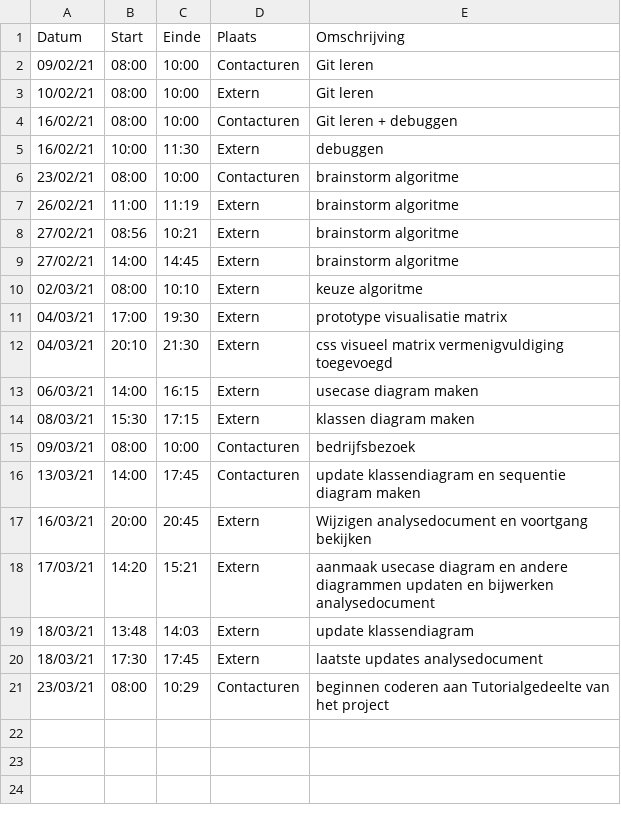
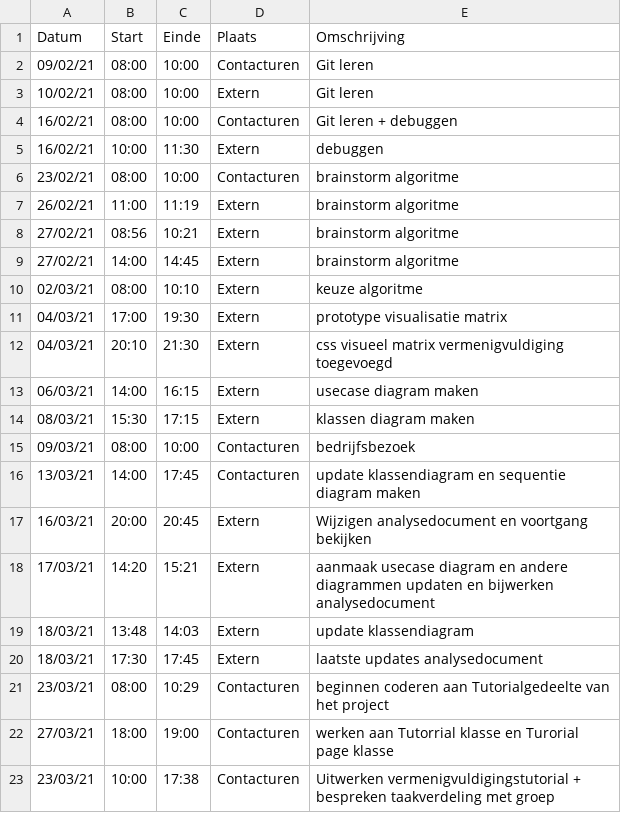
Before and after one commit to rtalwar2/WELCOME-TO-THE-MATRIX, a CSV file: logboeken/TalwarRaman.csv, drawn as a sheet.

Commit message:
Update TalwarRaman.csv

```diff
--- a/logboeken/TalwarRaman.csv
+++ b/logboeken/TalwarRaman.csv
@@ -21 +21,3 @@ Datum,Start,Einde,Plaats,Omschrijving
 23/03/21,08:00,10:29,Contacturen,beginnen coderen aan Tutorialgedeelte van het project
+27/03/21,18:00,19:00,Contacturen,werken aan Tutorrial klasse en Turorial page klasse
+23/03/21,10:00,17:38,Contacturen,Uitwerken vermenigvuldigingstutorial + bespreken taakverdeling met groep
```
